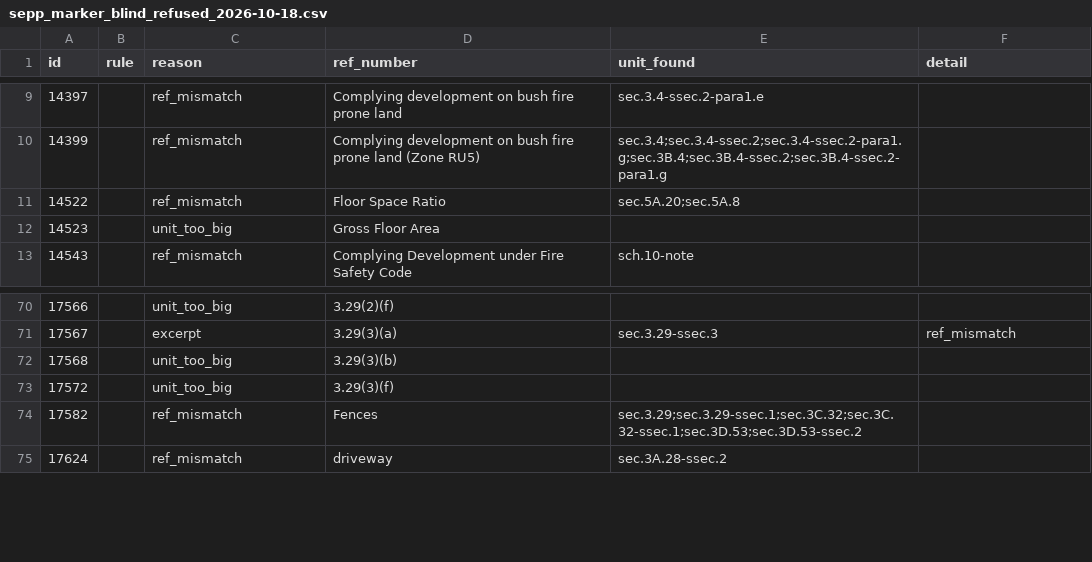
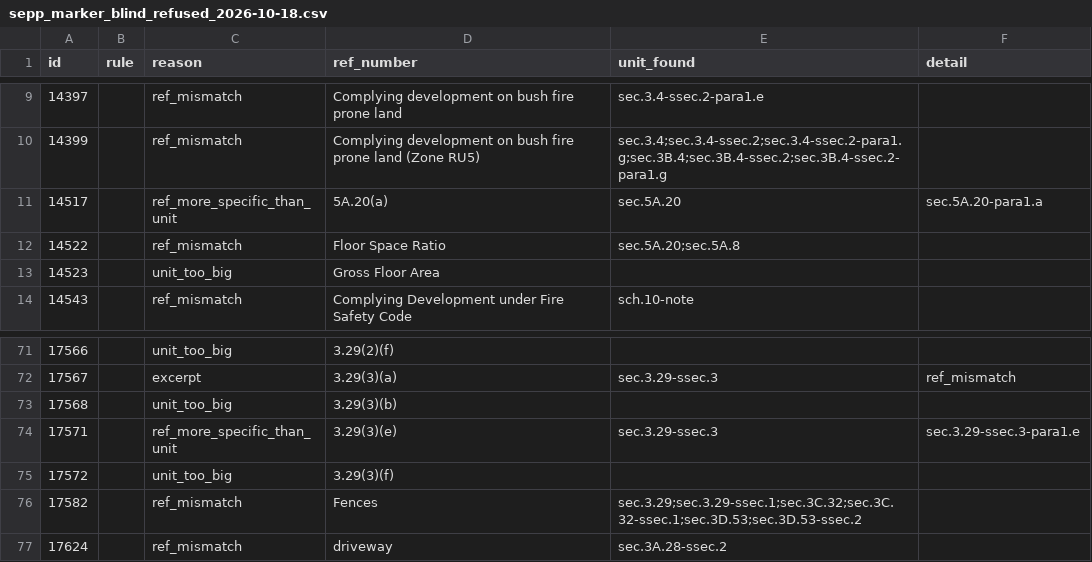
Before and after one commit to lmcdo/nswcompliance, a CSV file: data/sepp_marker_blind_refused_2026-10-18.csv, drawn as a sheet; only a part is shown, gaps mark what is left out; the diff names each change by its address in the sheet, - before the commit and + after, or states it on an @@ line.

```diff
--- a/data/sepp_marker_blind_refused_2026-10-18.csv
+++ b/data/sepp_marker_blind_refused_2026-10-18.csv
+row 11: 14517 |  | ref_more_specific_than_unit | 5A.20(a) | sec.5A.20 | sec.5A.20-para1.a
+row 74: 17571 |  | ref_more_specific_than_unit | 3.29(3)(e) | sec.3.29-ssec.3 | sec.3.29-ssec.3-para1.e
```
Also changed, not shown: 5 other files.
